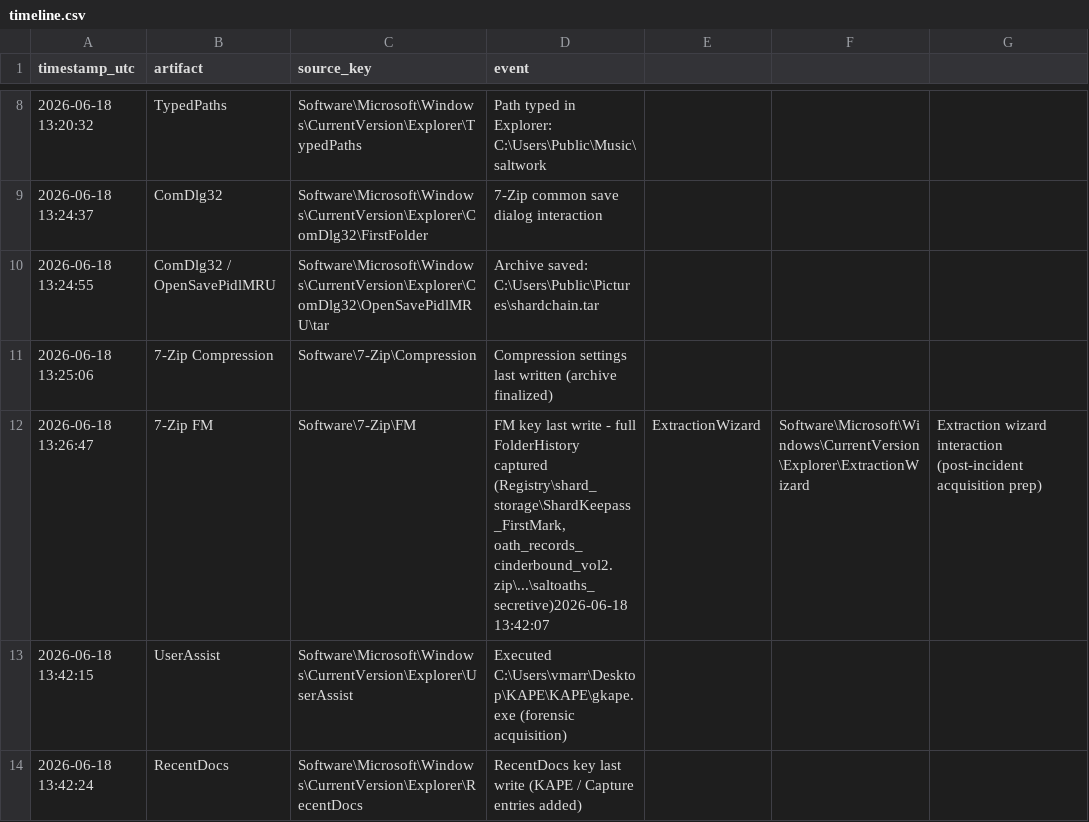
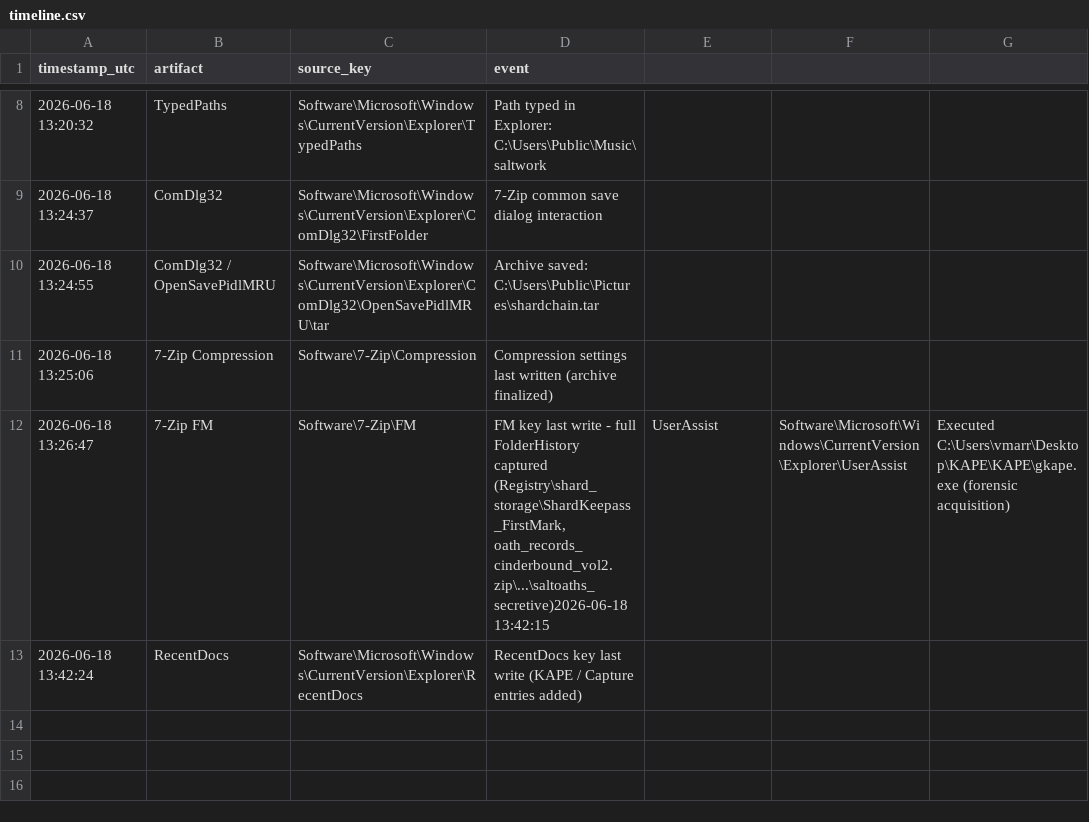
Before and after one commit to Nero265/CTF-Writeups, a CSV file: 08-keefarce-registry-forensics/timeline.csv, drawn as a sheet; only a part is shown, gaps mark what is left out.

Commit message:
Update timeline.csv

```diff
--- a/08-keefarce-registry-forensics/timeline.csv
+++ b/08-keefarce-registry-forensics/timeline.csv
@@ -11,4 +11,3 @@ timestamp_utc,artifact,source_key,event
 2026-06-18 13:25:06,7-Zip Compression,Software\7-Zip\Compression,Compression settings last written (archive finalized)
-2026-06-18 13:26:47,7-Zip FM,Software\7-Zip\FM,"FM key last write - full FolderHistory captured (Registry\shard_storage\ShardKeepass_FirstMark, oath_records_cinderbound_vol2.zip\...\saltoaths_secretive)"2026-06-18 13:42:07,ExtractionWizard,Software\Microsoft\Windows\CurrentVersion\Explorer\ExtractionWizard,Extraction wizard interaction (post-incident acquisition prep)
-2026-06-18 13:42:15,UserAssist,Software\Microsoft\Windows\CurrentVersion\Explorer\UserAssist,Executed C:\Users\vmarr\Desktop\KAPE\KAPE\gkape.exe (forensic acquisition)
+2026-06-18 13:26:47,7-Zip FM,Software\7-Zip\FM,"FM key last write - full FolderHistory captured (Registry\shard_storage\ShardKeepass_FirstMark, oath_records_cinderbound_vol2.zip\...\saltoaths_secretive)"2026-06-18 13:42:15,UserAssist,Software\Microsoft\Windows\CurrentVersion\Explorer\UserAssist,Executed C:\Users\vmarr\Desktop\KAPE\KAPE\gkape.exe (forensic acquisition)
 2026-06-18 13:42:24,RecentDocs,Software\Microsoft\Windows\CurrentVersion\Explorer\RecentDocs,RecentDocs key last write (KAPE / Capture entries added)
```
